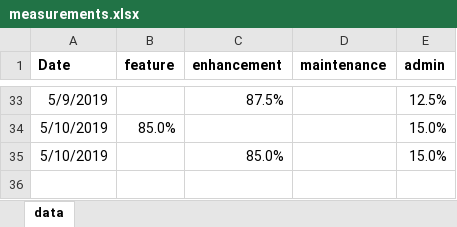
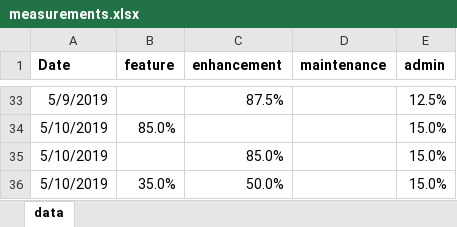
Before and after one commit to sublibra/core-time-distribution, an Excel workbook: data/measurements.xlsx, sheet data, drawn as a sheet; only a part is shown, gaps mark what is left out; values as stored, in another font and other column widths than the file's, no borders; the diff names each change by its address in the sheet, - before the commit and + after, or states it on an @@ line.

Commit message:
Data update

```diff
--- a/data/measurements.xlsx (sheet data)
+++ b/data/measurements.xlsx (sheet data)
+row 36: 5/10/2019 | 35.0% | 50.0% |  | 15.0%
```
